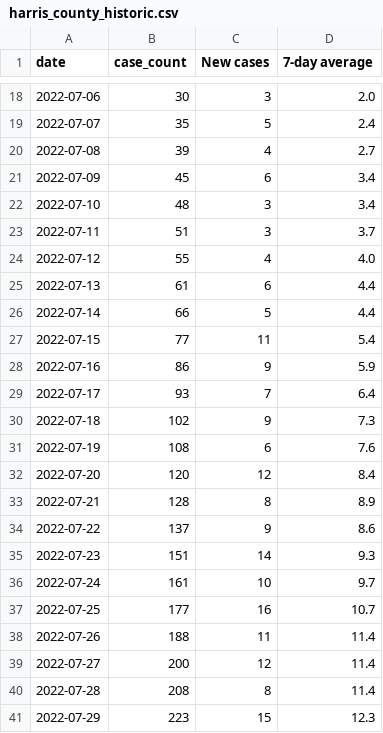
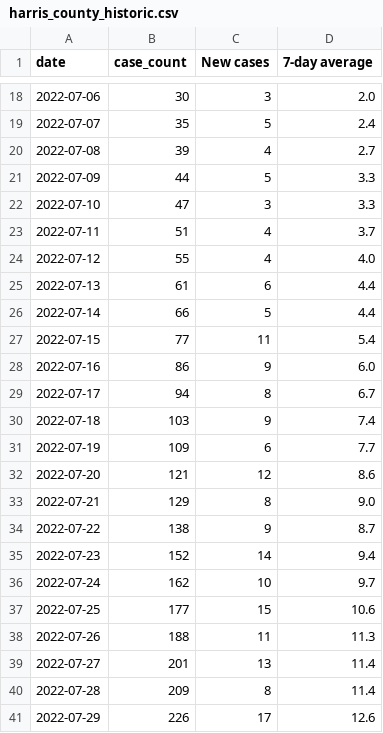
Before and after one commit to ryan-serpico/us-tx-monkeypox-tracker, a CSV file: data/harris_county_historic.csv, drawn as a sheet; only a part is shown, gaps mark what is left out; the diff covers the shown part only.

Commit message:
Latest data: Thu Sep  8 19:21:56 UTC 2022

```diff
--- a/data/harris_county_historic.csv
+++ b/data/harris_county_historic.csv
@@ -20,5 +20,5 @@ date,case_count,New cases,7-day average
 2022-07-08,39,4,2.7
-2022-07-09,45,6,3.4
-2022-07-10,48,3,3.4
-2022-07-11,51,3,3.7
+2022-07-09,44,5,3.3
+2022-07-10,47,3,3.3
+2022-07-11,51,4,3.7
 2022-07-12,55,4,4.0
@@ -27,15 +27,15 @@ date,case_count,New cases,7-day average
 2022-07-15,77,11,5.4
-2022-07-16,86,9,5.9
-2022-07-17,93,7,6.4
-2022-07-18,102,9,7.3
-2022-07-19,108,6,7.6
-2022-07-20,120,12,8.4
-2022-07-21,128,8,8.9
-2022-07-22,137,9,8.6
-2022-07-23,151,14,9.3
-2022-07-24,161,10,9.7
-2022-07-25,177,16,10.7
-2022-07-26,188,11,11.4
-2022-07-27,200,12,11.4
-2022-07-28,208,8,11.4
-2022-07-29,223,15,12.3
+2022-07-16,86,9,6.0
+2022-07-17,94,8,6.7
+2022-07-18,103,9,7.4
+2022-07-19,109,6,7.7
+2022-07-20,121,12,8.6
+2022-07-21,129,8,9.0
+2022-07-22,138,9,8.7
+2022-07-23,152,14,9.4
+2022-07-24,162,10,9.7
+2022-07-25,177,15,10.6
+2022-07-26,188,11,11.3
+2022-07-27,201,13,11.4
+2022-07-28,209,8,11.4
+2022-07-29,226,17,12.6
```
Also changed, not shown: 2 added rows and 92 edited cells elsewhere in this file, 1 other file.
